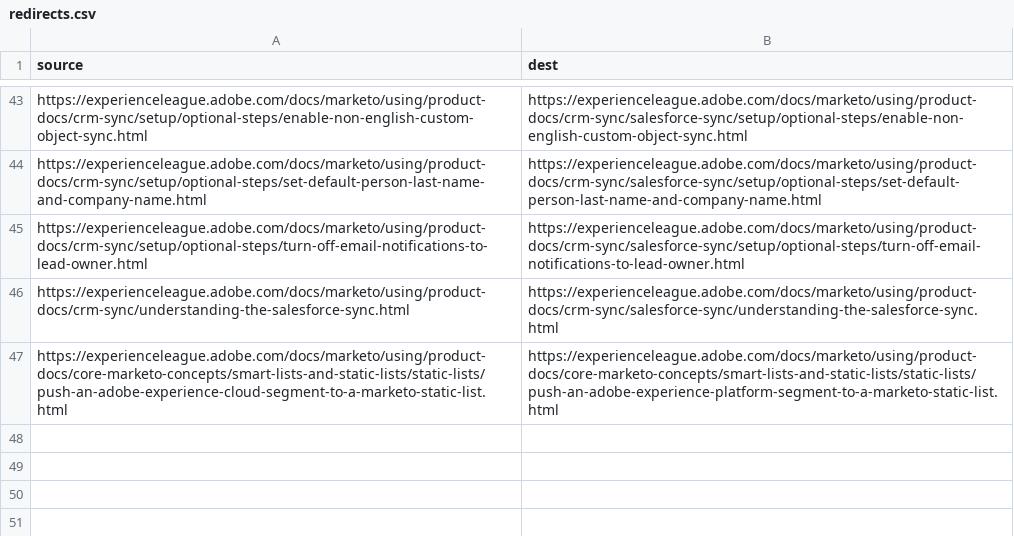
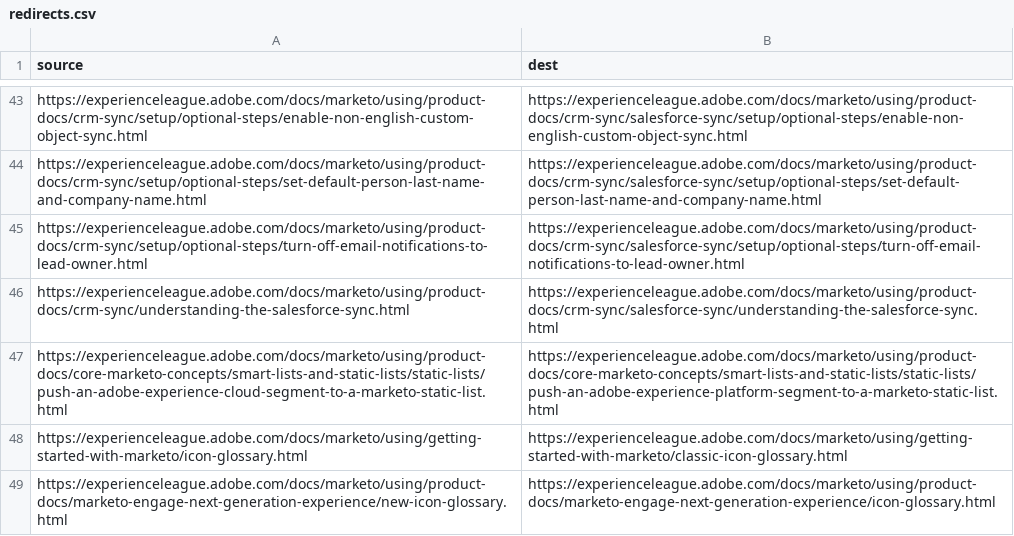
Before and after one commit to AdobeDocs/marketo.en, a CSV file: redirects.csv, drawn as a sheet; only a part is shown, gaps mark what is left out; the diff names each change by its address in the sheet, - before the commit and + after, or states it on an @@ line.

Commit message:
icon glossary switcharoo

```diff
--- a/redirects.csv
+++ b/redirects.csv
+row 48: https://experienceleague.adobe.com/docs/marketo/using/getting-started-with-marketo/icon-glossary.html | https://experienceleague.adobe.com/docs/marketo/using/getting-started-with-marketo/classic-icon-glossary.html
+row 49: https://experienceleague.adobe.com/docs/marketo/using/product-docs/marketo-engage-next-generation-experience/new-icon-glossary.html | https://experienceleague.adobe.com/docs/marketo/using/product-docs/marketo-engage-next-generation-experience/icon-glossary.html
```
Also changed, not shown: 5 other files.
